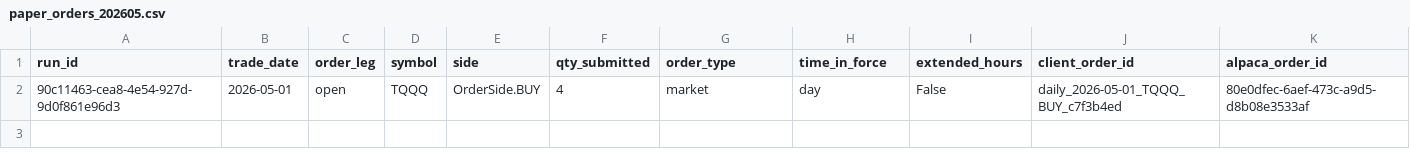
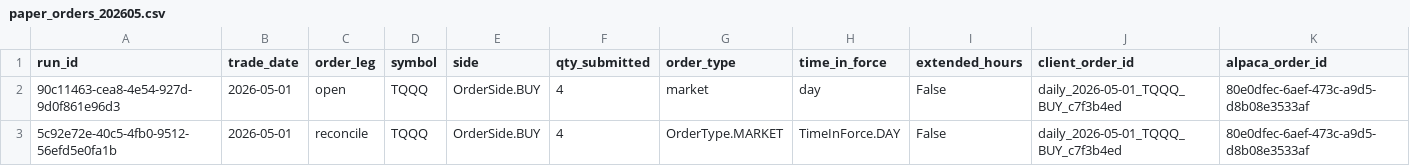
Before and after one commit to precisionhireconsultants/trading-vol-target-annual-0.40, a CSV file: logs/paper/orders/paper_orders_202605.csv, drawn as a sheet; only a part is shown; rows hold the shown columns only; the diff names each change by its address in the sheet, - before the commit and + after, or states it on an @@ line.

```diff
--- a/logs/paper/orders/paper_orders_202605.csv
+++ b/logs/paper/orders/paper_orders_202605.csv
+row 3: 5c92e72e-40c5-4fb0-9512-56efd5e0fa1b | 2026-05-01 | reconcile | TQQQ | OrderSide.BUY | 4 | OrderType.MARKET | TimeInForce.DAY | False | daily_2026-05-01_TQQQ_BUY_c7f3b4ed | 80e0dfec-6aef-473c-a9d5-d8b08e3533af
```
Also changed, not shown: logs/paper/runs/paper_runs_202605.csv.
